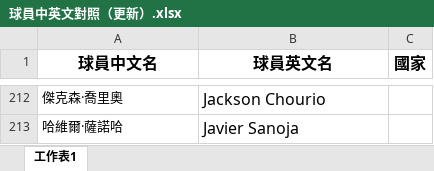
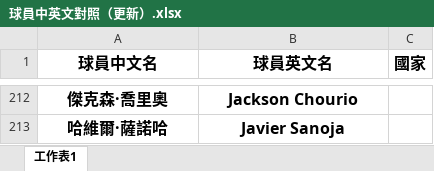
Before and after one commit to stonk0105/python-hello-world, an Excel workbook: 球員中英文對照（更新）.xlsx, sheet 工作表1, drawn as a sheet; only a part is shown, gaps mark what is left out; values as stored, in another font and other column widths than the file's, no borders; the diff covers the shown part only; the diff names each change by its address in the sheet, - before the commit and + after, or states it on an @@ line.

```diff
--- a/球員中英文對照（更新）.xlsx (sheet 工作表1)
+++ b/球員中英文對照（更新）.xlsx (sheet 工作表1)
@@ A212:B213 bold: off → on, alignment: left → center @@
@@ A212:A213 text size: larger @@
```
Also changed, not shown: 1 edited cell and cell formats elsewhere in this sheet.
